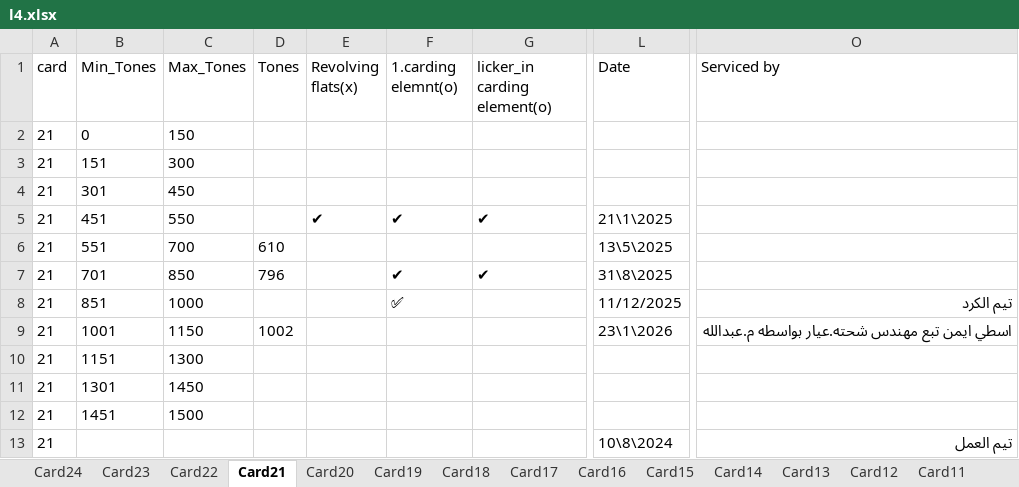
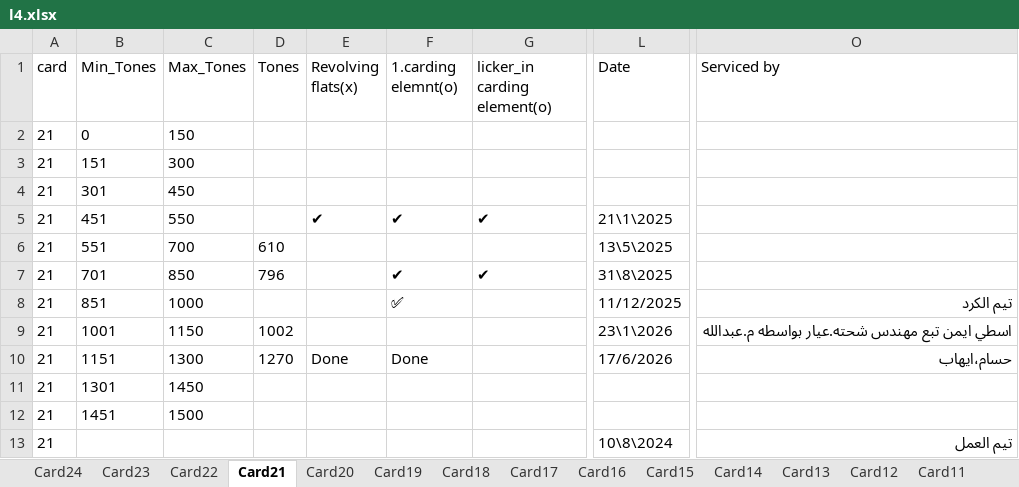
Before and after one commit to mahmedabdallh123/servise-card, an Excel workbook: l4.xlsx, sheet Card21, drawn as a sheet; only a part is shown, gaps mark what is left out; values as stored, in another font and other column widths than the file's, no borders; the diff names each change by its address in the sheet, - before the commit and + after, or states it on an @@ line.

Commit message:
تعديل يدوي في شيت Card21 by admin at 2026-06-17 12:58:40

```diff
--- a/l4.xlsx (sheet Card21)
+++ b/l4.xlsx (sheet Card21)
-D10 (Tones): (empty)
+D10 (Tones): 1270
-E10 (Revolving flats(x)): (empty)
+E10 (Revolving flats(x)): Done
-F10 (1.carding elemnt(o)): (empty)
+F10 (1.carding elemnt(o)): Done
-L10 (Date): (empty)
+L10 (Date): 17/6/2026
-O10 (Serviced by): (empty)
+O10 (Serviced by): حسام،ايهاب
```
